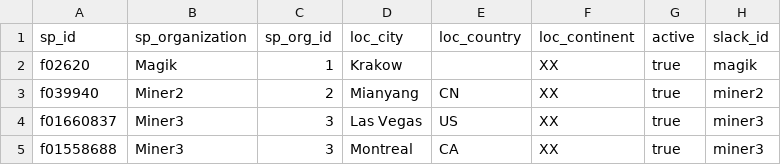
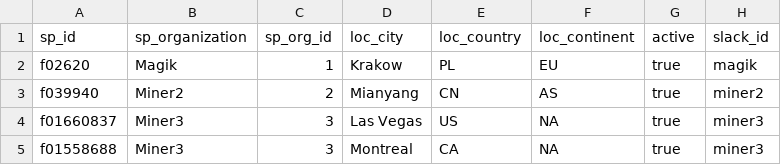
Before and after one commit to data-preservation-programs/ground-control-kyc-csv-updater, a CSV file: write-csv/test-expected/sp-list-2.csv, drawn as a sheet.

Commit message:
Add continent data for output to sp-list.csv

```diff
--- a/write-csv/test-expected/sp-list-2.csv
+++ b/write-csv/test-expected/sp-list-2.csv
@@ -1,5 +1,5 @@
 sp_id,sp_organization,sp_org_id,loc_city,loc_country,loc_continent,active,slack_id
-f02620,Magik,1,Krakow,,XX,true,magik
-f039940,Miner2,2,Mianyang,CN,XX,true,miner2
-f01660837,Miner3,3,Las Vegas,US,XX,true,miner3
-f01558688,Miner3,3,Montreal,CA,XX,true,miner3
+f02620,Magik,1,Krakow,PL,EU,true,magik
+f039940,Miner2,2,Mianyang,CN,AS,true,miner2
+f01660837,Miner3,3,Las Vegas,US,NA,true,miner3
+f01558688,Miner3,3,Montreal,CA,NA,true,miner3
```
Also changed, not shown: write-csv/test-expected/sp-list-3.csv, 7 other files.
